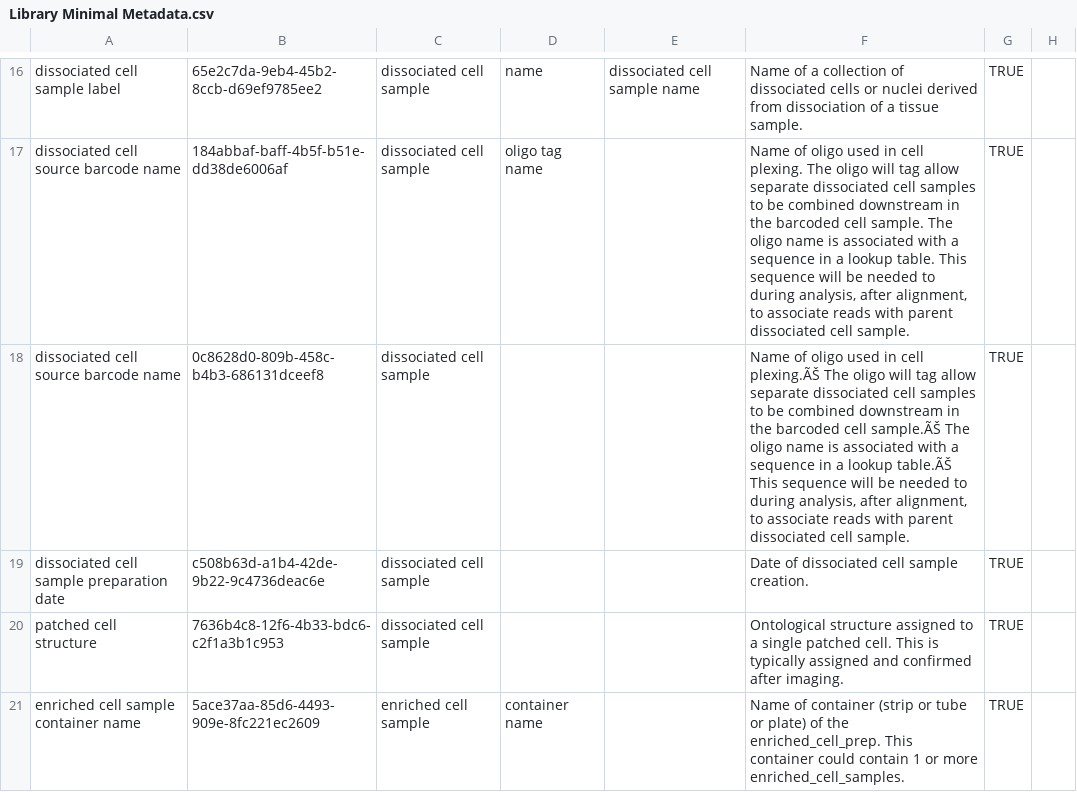
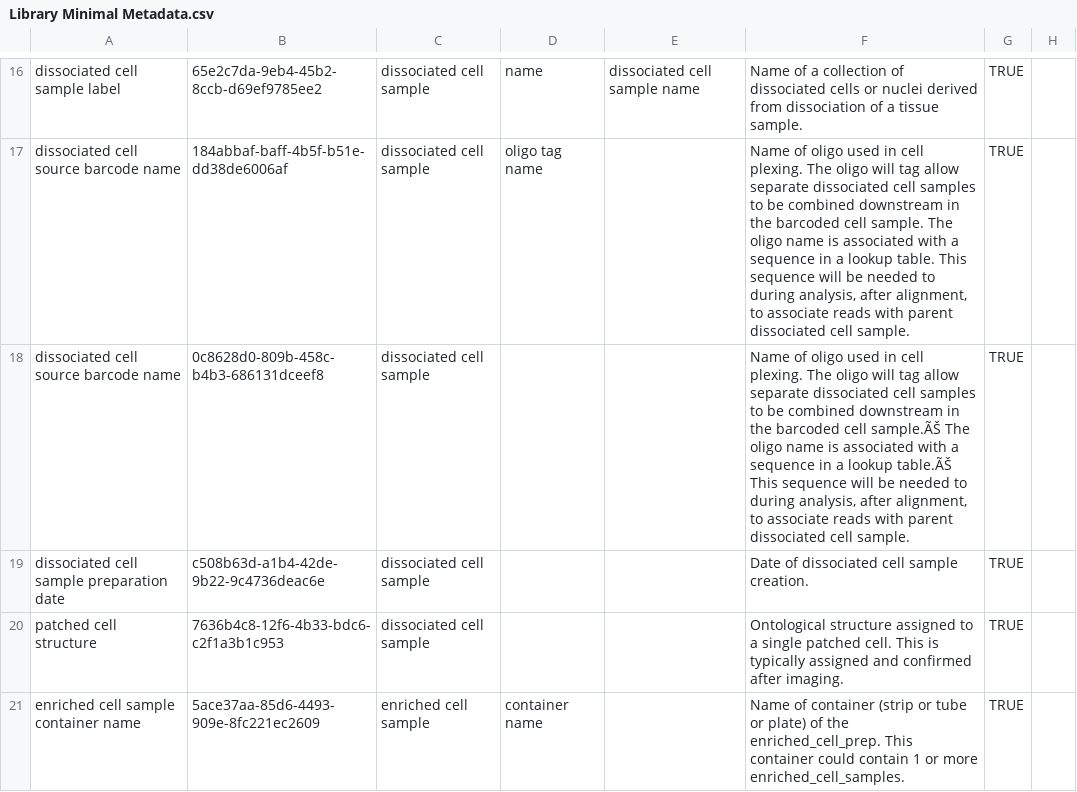
Before and after one commit to brain-bican/metadata-schemas, a CSV file: docs/schemas/Library-Minimal-Metadata/Library Minimal Metadata.csv, drawn as a sheet; only a part is shown, gaps mark what is left out; the diff names each change by its address in the sheet, - before the commit and + after, or states it on an @@ line.

Commit message:
Update Library Minimal Metadata.csv
fixing typo

```diff
--- a/docs/schemas/Library-Minimal-Metadata/Library Minimal Metadata.csv
+++ b/docs/schemas/Library-Minimal-Metadata/Library Minimal Metadata.csv
-F18: …in cell plexing.ÃŠ The oligo…
+F18: …in cell plexing. The oligo…
```
